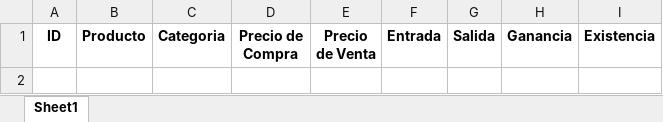
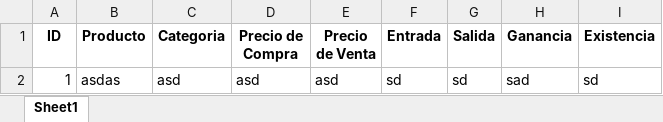
Before and after one commit to Jose19-15/Libreria-JODA, an Excel workbook: Inventario.xlsx, sheet Sheet1, drawn as a sheet; values as stored, in another font and other column widths than the file's, no borders; the diff names each change by its address in the sheet, - before the commit and + after, or states it on an @@ line.

Commit message:
Add files via upload

```diff
--- a/Inventario.xlsx (sheet Sheet1)
+++ b/Inventario.xlsx (sheet Sheet1)
+row 2: 1 | asdas | asd | asd | asd | sd | sd | sad | sd
```
